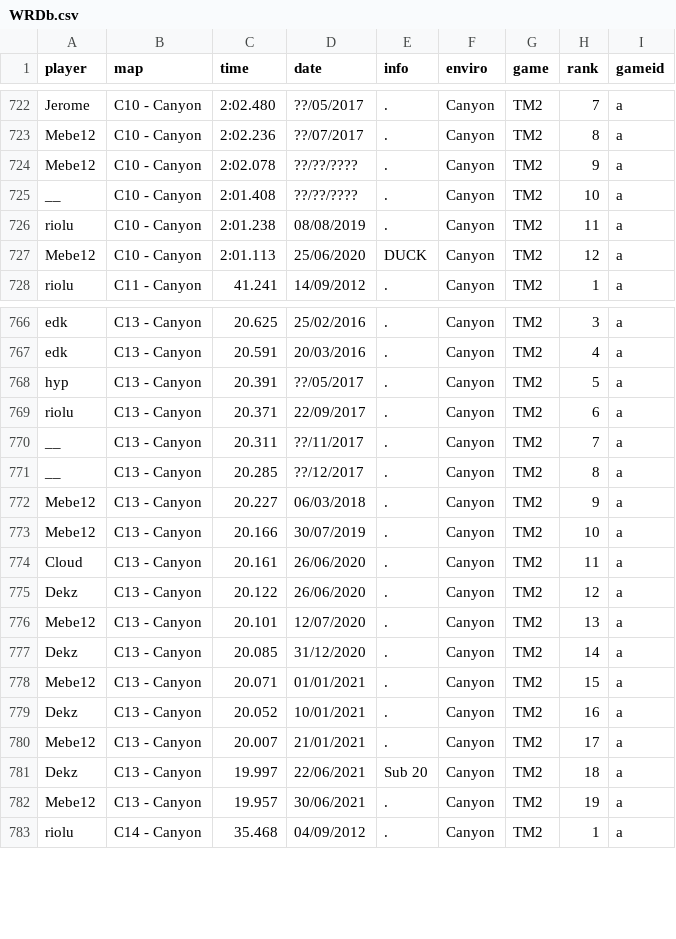
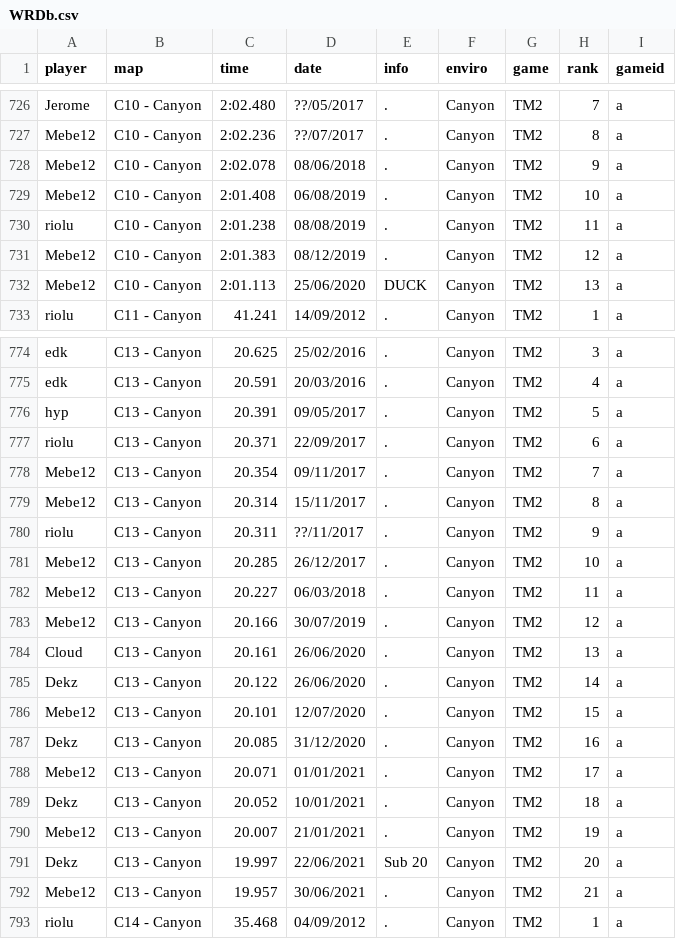
Before and after one commit to Loupphok/TWRC, a CSV file: data/WRDb.csv, drawn as a sheet; only a part is shown, gaps mark what is left out; the diff covers the shown part only.

Commit message:
mebe wr bvllalgjdg

```diff
--- a/data/WRDb.csv
+++ b/data/WRDb.csv
@@ -723,6 +727,7 @@ Jerome;C10 - Canyon;2:02.480;??/05/2017;.;Canyon;TM2;7;a
 Mebe12;C10 - Canyon;2:02.236;??/07/2017;.;Canyon;TM2;8;a
-Mebe12;C10 - Canyon;2:02.078;??/??/????;.;Canyon;TM2;9;a
-__;C10 - Canyon;2:01.408;??/??/????;.;Canyon;TM2;10;a
+Mebe12;C10 - Canyon;2:02.078;08/06/2018;.;Canyon;TM2;9;a
+Mebe12;C10 - Canyon;2:01.408;06/08/2019;.;Canyon;TM2;10;a
 riolu;C10 - Canyon;2:01.238;08/08/2019;.;Canyon;TM2;11;a
-Mebe12;C10 - Canyon;2:01.113;25/06/2020;DUCK;Canyon;TM2;12;a
+Mebe12;C10 - Canyon;2:01.383;08/12/2019;.;Canyon;TM2;12;a
+Mebe12;C10 - Canyon;2:01.113;25/06/2020;DUCK;Canyon;TM2;13;a
 riolu;C11 - Canyon;41.241;14/09/2012;.;Canyon;TM2;1;a
@@ -767,17 +775,19 @@ edk;C13 - Canyon;20.625;25/02/2016;.;Canyon;TM2;3;a
 edk;C13 - Canyon;20.591;20/03/2016;.;Canyon;TM2;4;a
-hyp;C13 - Canyon;20.391;??/05/2017;.;Canyon;TM2;5;a
+hyp;C13 - Canyon;20.391;09/05/2017;.;Canyon;TM2;5;a
 riolu;C13 - Canyon;20.371;22/09/2017;.;Canyon;TM2;6;a
-__;C13 - Canyon;20.311;??/11/2017;.;Canyon;TM2;7;a
-__;C13 - Canyon;20.285;??/12/2017;.;Canyon;TM2;8;a
-Mebe12;C13 - Canyon;20.227;06/03/2018;.;Canyon;TM2;9;a
-Mebe12;C13 - Canyon;20.166;30/07/2019;.;Canyon;TM2;10;a
-Cloud;C13 - Canyon;20.161;26/06/2020;.;Canyon;TM2;11;a
-Dekz;C13 - Canyon;20.122;26/06/2020;.;Canyon;TM2;12;a
-Mebe12;C13 - Canyon;20.101;12/07/2020;.;Canyon;TM2;13;a
-Dekz;C13 - Canyon;20.085;31/12/2020;.;Canyon;TM2;14;a
-Mebe12;C13 - Canyon;20.071;01/01/2021;.;Canyon;TM2;15;a
-Dekz;C13 - Canyon;20.052;10/01/2021;.;Canyon;TM2;16;a
-Mebe12;C13 - Canyon;20.007;21/01/2021;.;Canyon;TM2;17;a
-Dekz;C13 - Canyon;19.997;22/06/2021;Sub 20;Canyon;TM2;18;a
-Mebe12;C13 - Canyon;19.957;30/06/2021;.;Canyon;TM2;19;a
+Mebe12;C13 - Canyon;20.354;09/11/2017;.;Canyon;TM2;7;a
+Mebe12;C13 - Canyon;20.314;15/11/2017;.;Canyon;TM2;8;a
+riolu;C13 - Canyon;20.311;??/11/2017;.;Canyon;TM2;9;a
+Mebe12;C13 - Canyon;20.285;26/12/2017;.;Canyon;TM2;10;a
+Mebe12;C13 - Canyon;20.227;06/03/2018;.;Canyon;TM2;11;a
+Mebe12;C13 - Canyon;20.166;30/07/2019;.;Canyon;TM2;12;a
+Cloud;C13 - Canyon;20.161;26/06/2020;.;Canyon;TM2;13;a
+Dekz;C13 - Canyon;20.122;26/06/2020;.;Canyon;TM2;14;a
+Mebe12;C13 - Canyon;20.101;12/07/2020;.;Canyon;TM2;15;a
+Dekz;C13 - Canyon;20.085;31/12/2020;.;Canyon;TM2;16;a
+Mebe12;C13 - Canyon;20.071;01/01/2021;.;Canyon;TM2;17;a
+Dekz;C13 - Canyon;20.052;10/01/2021;.;Canyon;TM2;18;a
+Mebe12;C13 - Canyon;20.007;21/01/2021;.;Canyon;TM2;19;a
+Dekz;C13 - Canyon;19.997;22/06/2021;Sub 20;Canyon;TM2;20;a
+Mebe12;C13 - Canyon;19.957;30/06/2021;.;Canyon;TM2;21;a
 riolu;C14 - Canyon;35.468;04/09/2012;.;Canyon;TM2;1;a
```
Also changed, not shown: 10 added rows and 53 edited cells elsewhere in this file, 2 other files.
